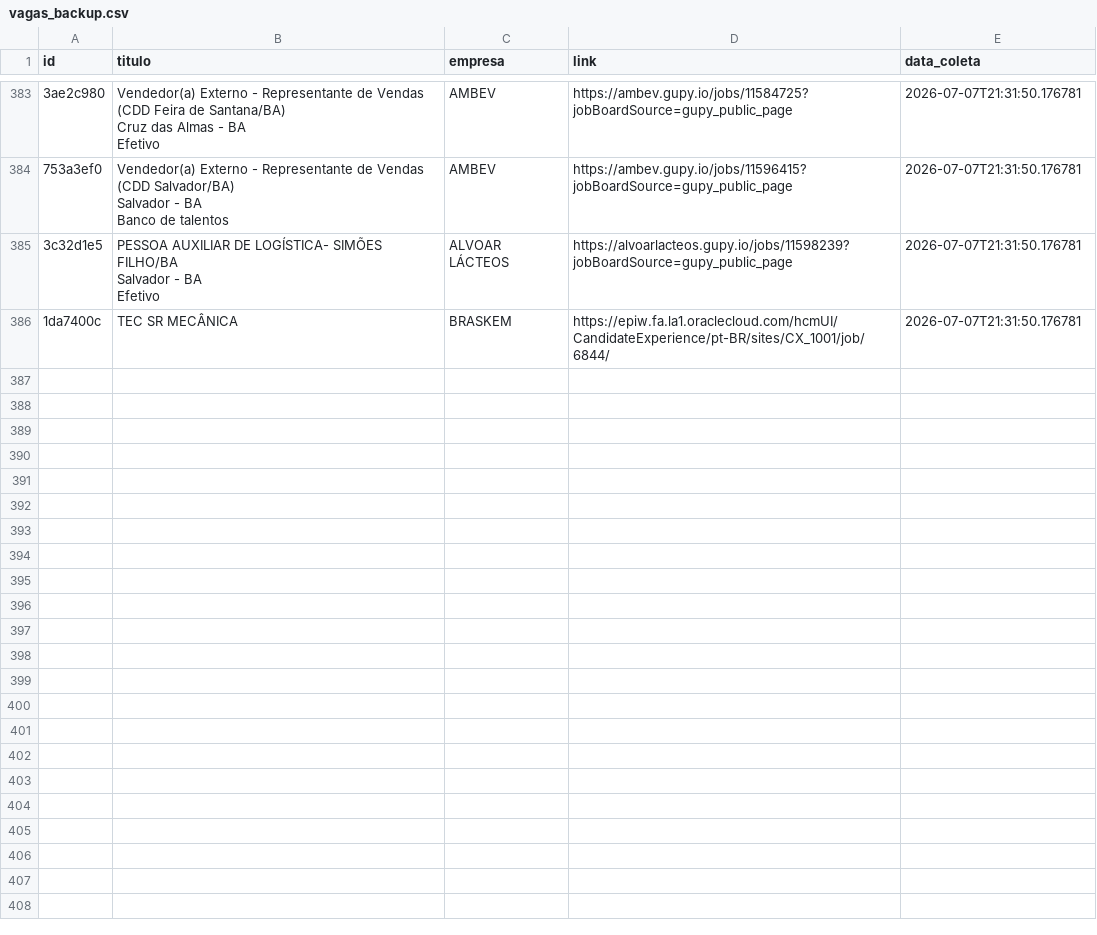
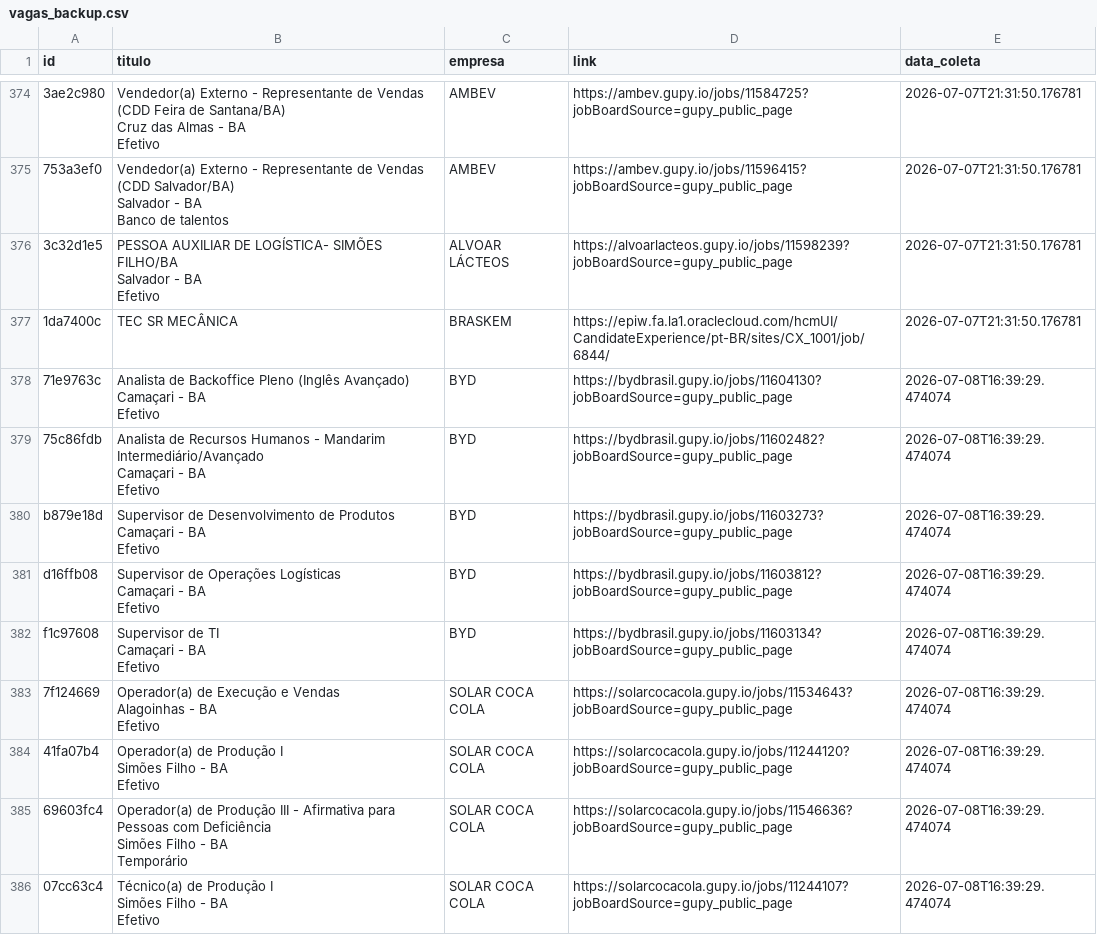
Before and after one commit to AndreyCarlos07/central-vagas, a CSV file: vagas_backup.csv, drawn as a sheet; only a part is shown, gaps mark what is left out; ↵ is a line break in a cell; the diff covers the shown part only; the diff names each change by its address in the sheet, - before the commit and + after, or states it on an @@ line.

```diff
--- a/vagas_backup.csv
+++ b/vagas_backup.csv
+row 378: 71e9763c | Analista de Backoffice Pleno (Inglês Avançado) ↵ Camaçari - BA ↵ Efetivo | BYD | https://bydbrasil.gupy.io/jobs/11604130?jobBoardSource=gupy_public_page | 2026-07-08T16:39:29.474074
+row 379: 75c86fdb | Analista de Recursos Humanos - Mandarim Intermediário/Avançado ↵ Camaçari - BA ↵ Efetivo | BYD | https://bydbrasil.gupy.io/jobs/11602482?jobBoardSource=gupy_public_page | 2026-07-08T16:39:29.474074
+row 380: b879e18d | Supervisor de Desenvolvimento de Produtos ↵ Camaçari - BA ↵ Efetivo | BYD | https://bydbrasil.gupy.io/jobs/11603273?jobBoardSource=gupy_public_page | 2026-07-08T16:39:29.474074
+row 381: d16ffb08 | Supervisor de Operações Logísticas ↵ Camaçari - BA ↵ Efetivo | BYD | https://bydbrasil.gupy.io/jobs/11603812?jobBoardSource=gupy_public_page | 2026-07-08T16:39:29.474074
+row 382: f1c97608 | Supervisor de TI ↵ Camaçari - BA ↵ Efetivo | BYD | https://bydbrasil.gupy.io/jobs/11603134?jobBoardSource=gupy_public_page | 2026-07-08T16:39:29.474074
+row 383: 7f124669 | Operador(a) de Execução e Vendas ↵ Alagoinhas - BA ↵ Efetivo | SOLAR COCA COLA | https://solarcocacola.gupy.io/jobs/11534643?jobBoardSource=gupy_public_page | 2026-07-08T16:39:29.474074
+row 384: 41fa07b4 | Operador(a) de Produção I ↵ Simões Filho - BA ↵ Efetivo | SOLAR COCA COLA | https://solarcocacola.gupy.io/jobs/11244120?jobBoardSource=gupy_public_page | 2026-07-08T16:39:29.474074
+row 385: 69603fc4 | Operador(a) de Produção III - Afirmativa para Pessoas com Deficiência ↵ Simões Filho - BA ↵ Temporário | SOLAR COCA COLA | https://solarcocacola.gupy.io/jobs/11546636?jobBoardSource=gupy_public_page | 2026-07-08T16:39:29.474074
+row 386: 07cc63c4 | Técnico(a) de Produção I ↵ Simões Filho - BA ↵ Efetivo | SOLAR COCA COLA | https://solarcocacola.gupy.io/jobs/11244107?jobBoardSource=gupy_public_page | 2026-07-08T16:39:29.474074
```
Also changed, not shown: 8 added rows and 9 removed rows elsewhere in this file.
